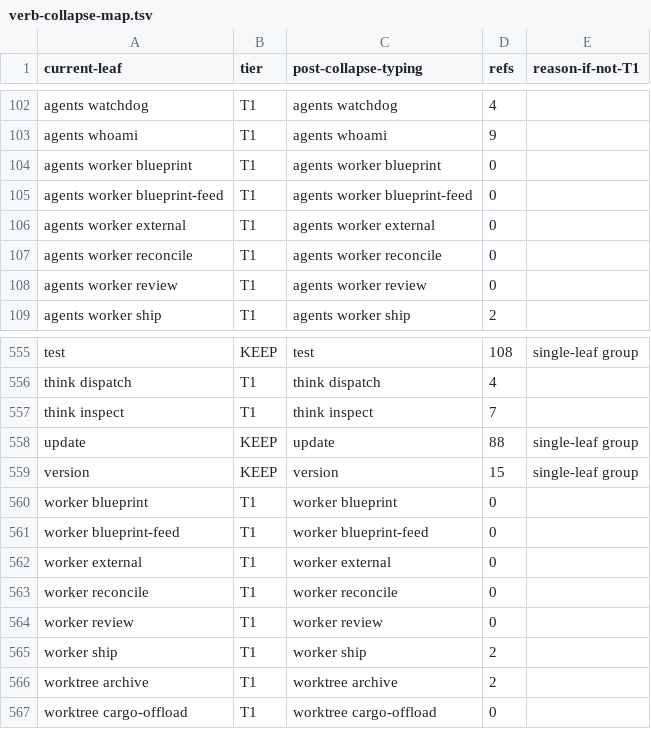
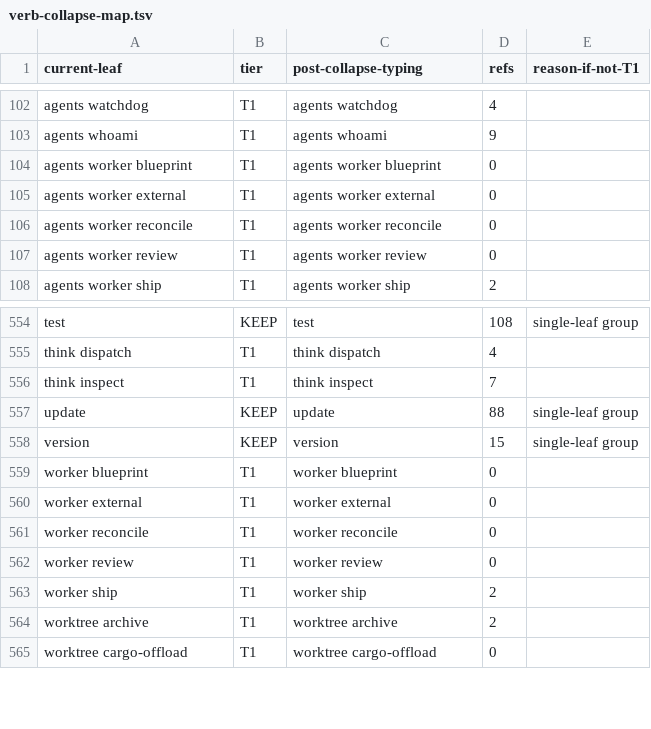
Before and after one commit to bllshttng/footnote, a TSV file: scripts/ci/verb-collapse-map.tsv, drawn as a sheet; only a part is shown, gaps mark what is left out; the diff names each change by its address in the sheet, - before the commit and + after, or states it on an @@ line.

Commit message:
refactor(territory): delete the Python legs the Rust port replaces
The territory fact set (drain-target receipt, territory rows, blueprinter
feed, per-territory cap verdict) is native to crates/fno-agents since the
last commit; this change deletes the Python legs and moves every caller
through the binary door, per the port protocol.

- active_backlog.py keeps only the wake-nudge sentinel and the status
  fanout resolver; the drain-target resolver and territory_rows go.
- worker/blueprint.py keeps only blueprint(); the feed and its record
  store go. The worker CLI command is retired and the verb-collapse map
  drops its two rows (counted from the merged file: 579).
- config active-backlog and active-backlog-territories are passthroughs
  printing the binary's receipt; rank's dispatch note reads a native
  receipt through a module seam; doctor counts missions from the graph.
- the spawn gate asks the binary's territory-verdict for the cap call and
  recomputes nothing; an unreadable verdict refuses closed (exit 82).
- the differential parity harness converts to characterization over the
  frozen goldens; capture mode refuses. The shared cap-fixture test names
  its new posture; the census keeps populating the slot-claim dedup set
  the field removal had emptied.
- the repro script feeds each leg the config format it reads (TOML for
  the binary candidates, YAML for the Python readers) and drives the feed
  through the binary verb.

Goldens: crates/fno-agents/tests/golden/territory/ (5 cases).

```diff
--- a/scripts/ci/verb-collapse-map.tsv
+++ b/scripts/ci/verb-collapse-map.tsv
-row 105: agents worker blueprint-feed | T1 | agents worker blueprint-feed | 0
-row 561: worker blueprint-feed | T1 | worker blueprint-feed | 0
```
Also changed, not shown: 21 other files.
